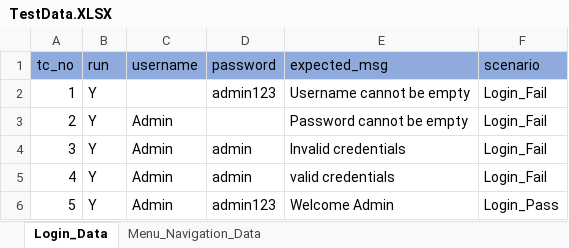
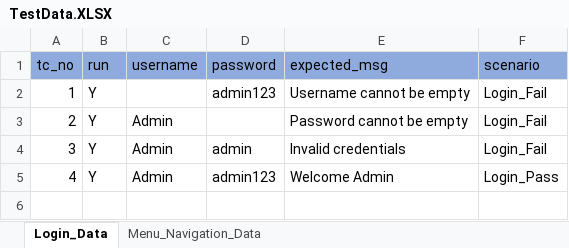
Before and after one commit to Nirmala0809/Allurepytestselenium, an Excel workbook: resources/TestData.XLSX, sheet Login_Data, drawn as a sheet; values as stored, in another font and other column widths than the file's, no borders; the diff names each change by its address in the sheet, - before the commit and + after, or states it on an @@ line.

Commit message:
updated TestData.xlsx

```diff
--- a/resources/TestData.XLSX (sheet Login_Data)
+++ b/resources/TestData.XLSX (sheet Login_Data)
-D5 (password): admin
+D5 (password): admin123
-E5 (expected_msg): valid credentials
+E5 (expected_msg): Welcome Admin
-F5 (scenario): Login_Fail
+F5 (scenario): Login_Pass
-row 6: 5 | Y | Admin | admin123 | Welcome Admin | Login_Pass
```
Also changed, not shown: sheet Menu_Navigation_Data.
